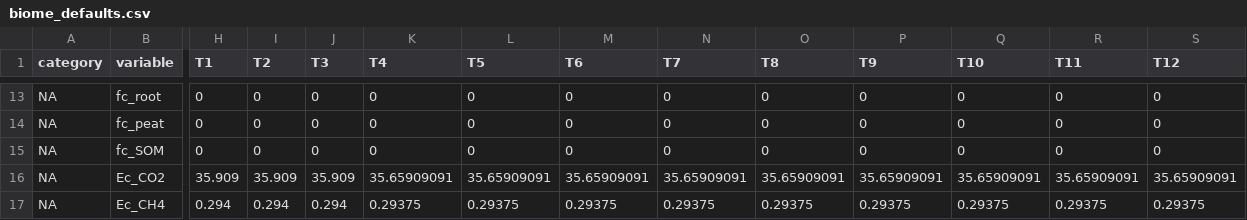
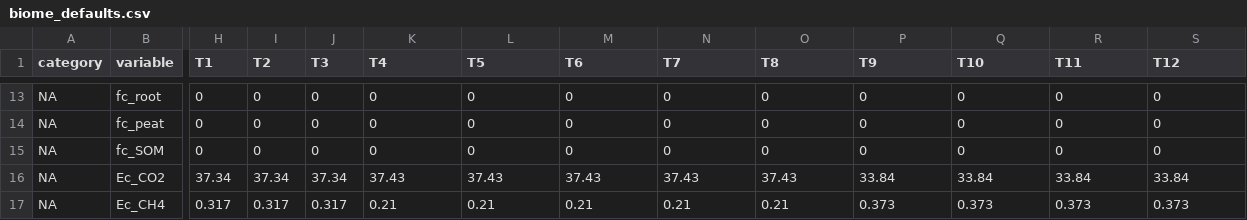
Before and after one commit to ebimodeling/ghgvc, a CSV file: public/data/maps/biome_defaults.csv, drawn as a sheet; only a part is shown, gaps mark what is left out; the diff covers the shown part only; the diff names each change by its address in the sheet, - before the commit and + after, or states it on an @@ line.

Commit message:
update combustion factors in biome_defaults
https://github.com/ebimodeling/ghgvcR/issues/50

```diff
--- a/public/data/maps/biome_defaults.csv
+++ b/public/data/maps/biome_defaults.csv
-H16 (T1): 35.909
+H16 (T1): 37.34
-I16 (T2): 35.909
+I16 (T2): 37.34
-J16 (T3): 35.909
+J16 (T3): 37.34
-K16 (T4): 35.65909091
+K16 (T4): 37.43
-L16 (T5): 35.65909091
+L16 (T5): 37.43
-M16 (T6): 35.65909091
+M16 (T6): 37.43
-N16 (T7): 35.65909091
+N16 (T7): 37.43
-O16 (T8): 35.65909091
+O16 (T8): 37.43
-P16 (T9): 35.65909091
+P16 (T9): 33.84
-Q16 (T10): 35.65909091
+Q16 (T10): 33.84
-R16 (T11): 35.65909091
+R16 (T11): 33.84
-S16 (T12): 35.65909091
+S16 (T12): 33.84
-H17 (T1): 0.294
+H17 (T1): 0.317
-I17 (T2): 0.294
+I17 (T2): 0.317
-J17 (T3): 0.294
+J17 (T3): 0.317
-K17 (T4): 0.29375
+K17 (T4): 0.21
-L17 (T5): 0.29375
+L17 (T5): 0.21
-M17 (T6): 0.29375
+M17 (T6): 0.21
-N17 (T7): 0.29375
+N17 (T7): 0.21
-O17 (T8): 0.29375
+O17 (T8): 0.21
-P17 (T9): 0.29375
+P17 (T9): 0.373
-Q17 (T10): 0.29375
+Q17 (T10): 0.373
-R17 (T11): 0.29375
+R17 (T11): 0.373
-S17 (T12): 0.29375
+S17 (T12): 0.373
```
Also changed, not shown: 66 edited cells elsewhere in this file.
